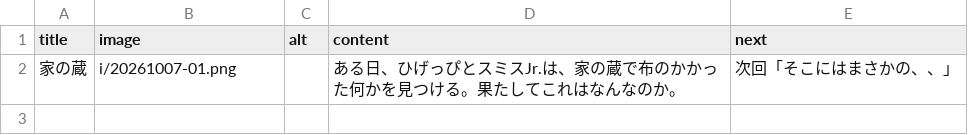
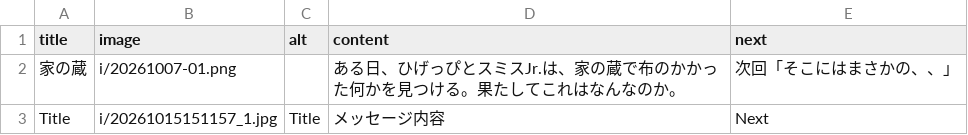
Before and after one commit to WhiteoutShare/svs, a CSV file: post/csv/highsan3.csv, drawn as a sheet; the diff names each change by its address in the sheet, - before the commit and + after, or states it on an @@ line.

```diff
--- a/post/csv/highsan3.csv
+++ b/post/csv/highsan3.csv
+row 3: Title | i/20261015151157_1.jpg | Title | メッセージ内容 | Next
```
Also changed, not shown: 1 other file.
